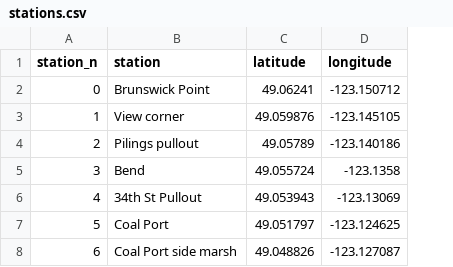
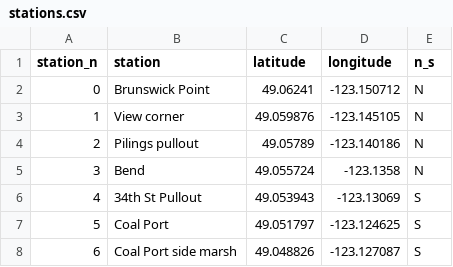
Before and after one commit to popovs/BPPeeps, a CSV file: gis/stations.csv, drawn as a sheet; the diff names each change by its address in the sheet, - before the commit and + after, or states it on an @@ line.

```diff
--- a/gis/stations.csv
+++ b/gis/stations.csv
+column E (n_s), rows 2-8: N | N | N | N | S | S | S
```
Also changed, not shown: 10 other files.
